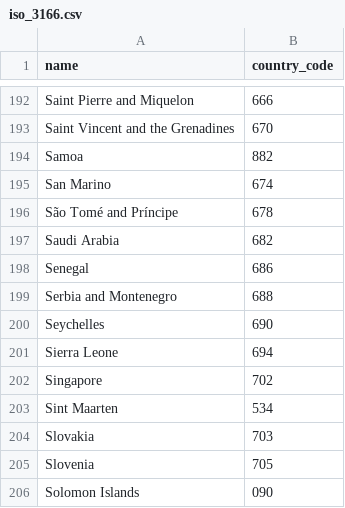
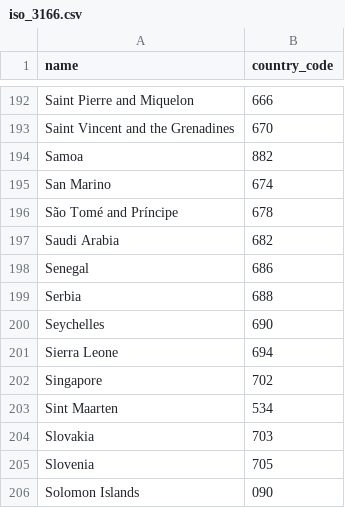
Before and after one commit to mckenzie-maidl/data5310-football, a CSV file: iso_3166.csv, drawn as a sheet; only a part is shown, gaps mark what is left out.

Commit message:
more name fixes

```diff
--- a/iso_3166.csv
+++ b/iso_3166.csv
@@ -198,3 +198,3 @@ Saudi Arabia,682
 Senegal,686
-Serbia and Montenegro,688
+Serbia,688
 Seychelles,690
```
Also changed, not shown: 3 other files.
